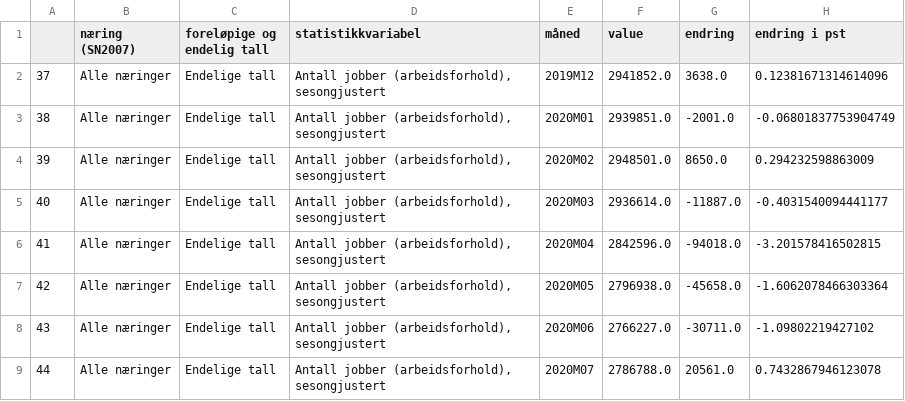
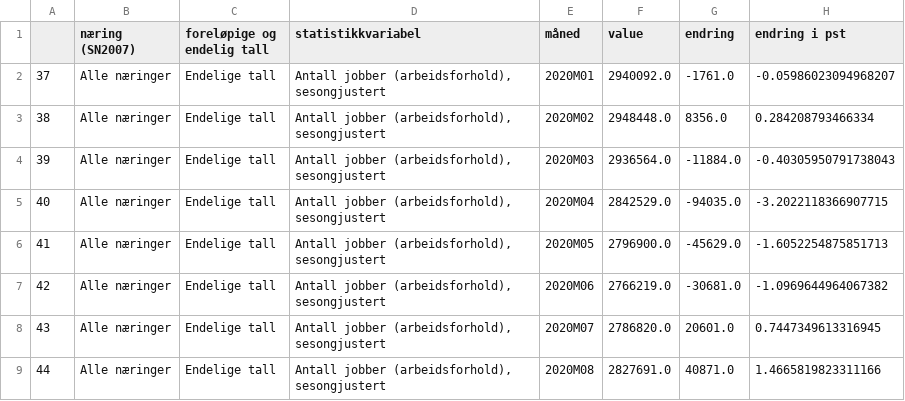
Before and after one commit to Qery-Data/NLM-Datatracker, a CSV file: data/SSB_jobber_totalt_endring.csv, drawn as a sheet; only a part is shown; the diff covers the shown part only.

```diff
--- a/data/SSB_jobber_totalt_endring.csv
+++ b/data/SSB_jobber_totalt_endring.csv
@@ -1,9 +1,9 @@
 ,næring (SN2007),foreløpige og endelig tall,statistikkvariabel,måned,value,endring,endring i pst
-37,Alle næringer,Endelige tall,"Antall jobber (arbeidsforhold), sesongjustert",2019M12,2941852.0,3638.0,0.12381671314614096
-38,Alle næringer,Endelige tall,"Antall jobber (arbeidsforhold), sesongjustert",2020M01,2939851.0,-2001.0,-0.06801837753904749
-39,Alle næringer,Endelige tall,"Antall jobber (arbeidsforhold), sesongjustert",2020M02,2948501.0,8650.0,0.294232598863009
-40,Alle næringer,Endelige tall,"Antall jobber (arbeidsforhold), sesongjustert",2020M03,2936614.0,-11887.0,-0.4031540094441177
-41,Alle næringer,Endelige tall,"Antall jobber (arbeidsforhold), sesongjustert",2020M04,2842596.0,-94018.0,-3.201578416502815
-42,Alle næringer,Endelige tall,"Antall jobber (arbeidsforhold), sesongjustert",2020M05,2796938.0,-45658.0,-1.6062078466303364
-43,Alle næringer,Endelige tall,"Antall jobber (arbeidsforhold), sesongjustert",2020M06,2766227.0,-30711.0,-1.09802219427102
-44,Alle næringer,Endelige tall,"Antall jobber (arbeidsforhold), sesongjustert",2020M07,2786788.0,20561.0,0.7432867946123078
+37,Alle næringer,Endelige tall,"Antall jobber (arbeidsforhold), sesongjustert",2020M01,2940092.0,-1761.0,-0.05986023094968207
+38,Alle næringer,Endelige tall,"Antall jobber (arbeidsforhold), sesongjustert",2020M02,2948448.0,8356.0,0.284208793466334
+39,Alle næringer,Endelige tall,"Antall jobber (arbeidsforhold), sesongjustert",2020M03,2936564.0,-11884.0,-0.40305950791738043
+40,Alle næringer,Endelige tall,"Antall jobber (arbeidsforhold), sesongjustert",2020M04,2842529.0,-94035.0,-3.2022118366907715
+41,Alle næringer,Endelige tall,"Antall jobber (arbeidsforhold), sesongjustert",2020M05,2796900.0,-45629.0,-1.6052254875851713
+42,Alle næringer,Endelige tall,"Antall jobber (arbeidsforhold), sesongjustert",2020M06,2766219.0,-30681.0,-1.0969644964067382
+43,Alle næringer,Endelige tall,"Antall jobber (arbeidsforhold), sesongjustert",2020M07,2786820.0,20601.0,0.7447349613316945
+44,Alle næringer,Endelige tall,"Antall jobber (arbeidsforhold), sesongjustert",2020M08,2827691.0,40871.0,1.4665819823311166
```
Also changed, not shown: 68 edited cells elsewhere in this file, data/SSB_jobber_naring.csv, data/SSB_jobber_naring_endring.csv, 2 other files.
